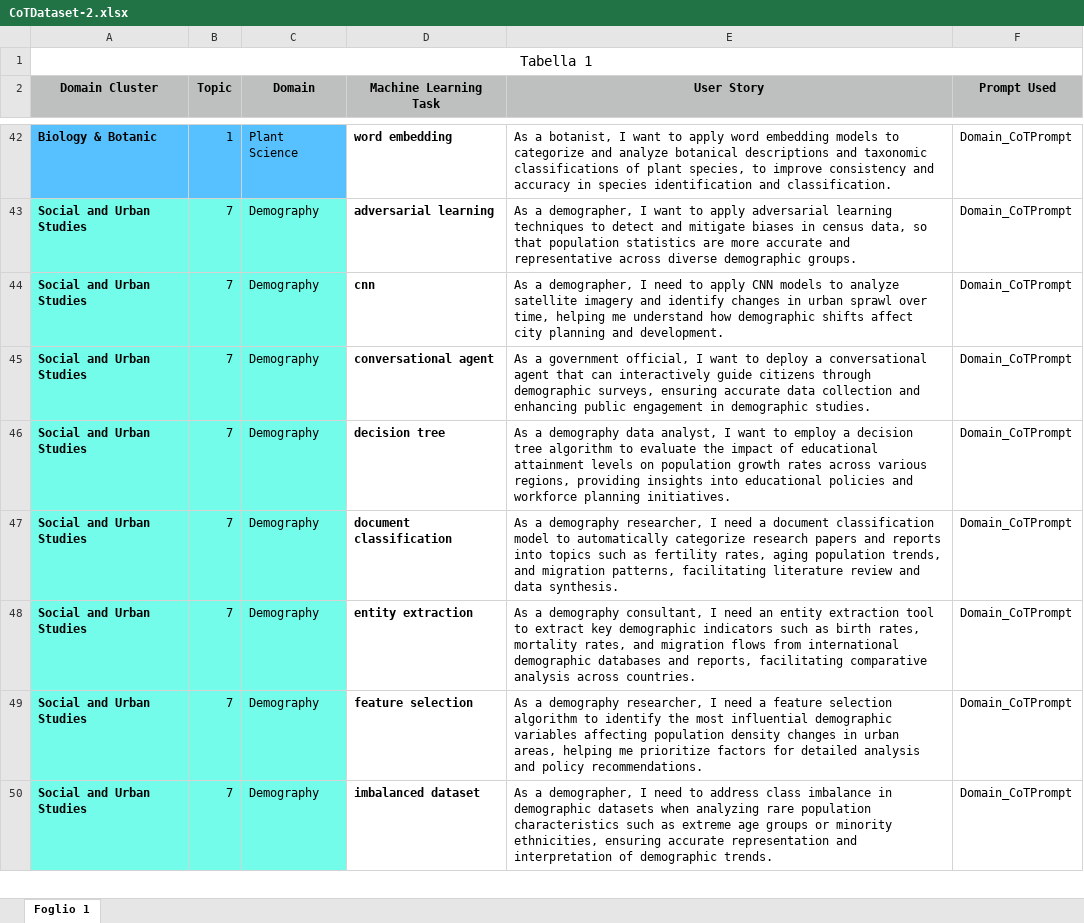
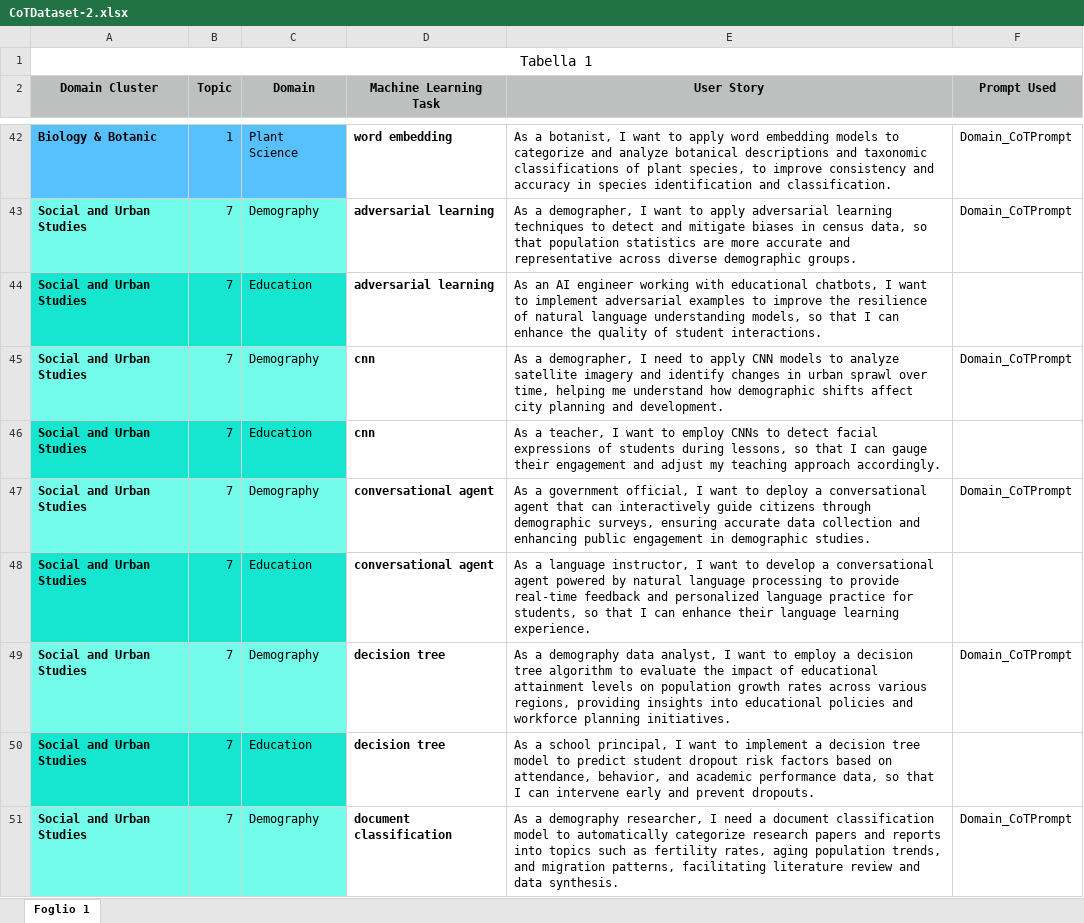
Before and after one commit to DG266/ReFair-App, an Excel workbook: refair-server/datasets/Chain-of-Thought Dataset/CoTDataset-2.xlsx, sheet Foglio 1, drawn as a sheet; only a part is shown, gaps mark what is left out; the shorter side is filled out with more unchanged rows; values as stored, in another font and other column widths than the file's, no borders; the diff covers the shown part only; the diff names each change by its address in the sheet, - before the commit and + after, or states it on an @@ line.

Commit message:
Add USs related to cluster domain "Social and Urban Studies" [Education]

```diff
--- a/refair-server/datasets/Chain-of-Thought Dataset/CoTDataset-2.xlsx (sheet Foglio 1)
+++ b/refair-server/datasets/Chain-of-Thought Dataset/CoTDataset-2.xlsx (sheet Foglio 1)
+row 44: Social and Urban Studies | 7 | Education | adversarial learning | As an AI engineer working with educational chatbots, I want to implement adversarial examples to improve the resilience of natural language understanding models, so that I can enhance the quality of student interactions.
+row 46: Social and Urban Studies | 7 | Education | cnn | As a teacher, I want to employ CNNs to detect facial expressions of students during lessons, so that I can gauge their engagement and adjust my teaching approach accordingly.
+row 48: Social and Urban Studies | 7 | Education | conversational agent | As a language instructor, I want to develop a conversational agent powered by natural language processing to provide real-time feedback and personalized language practice for students, so that I can enhance their language learning experience.
+row 50: Social and Urban Studies | 7 | Education | decision tree | As a school principal, I want to implement a decision tree model to predict student dropout risk factors based on attendance, behavior, and academic performance data, so that I can intervene early and prevent dropouts.
```
Also changed, not shown: 16 added rows elsewhere in this sheet.
